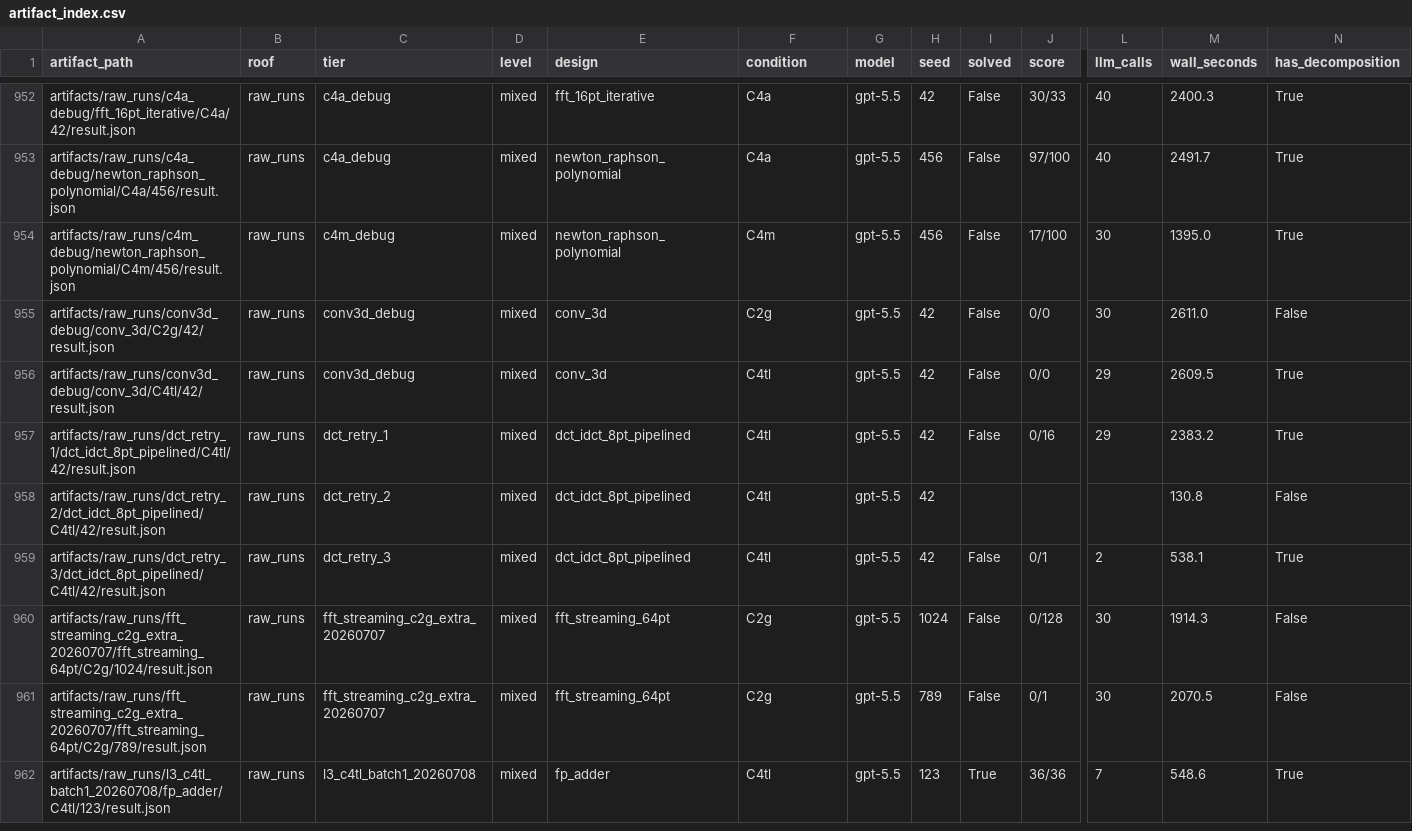
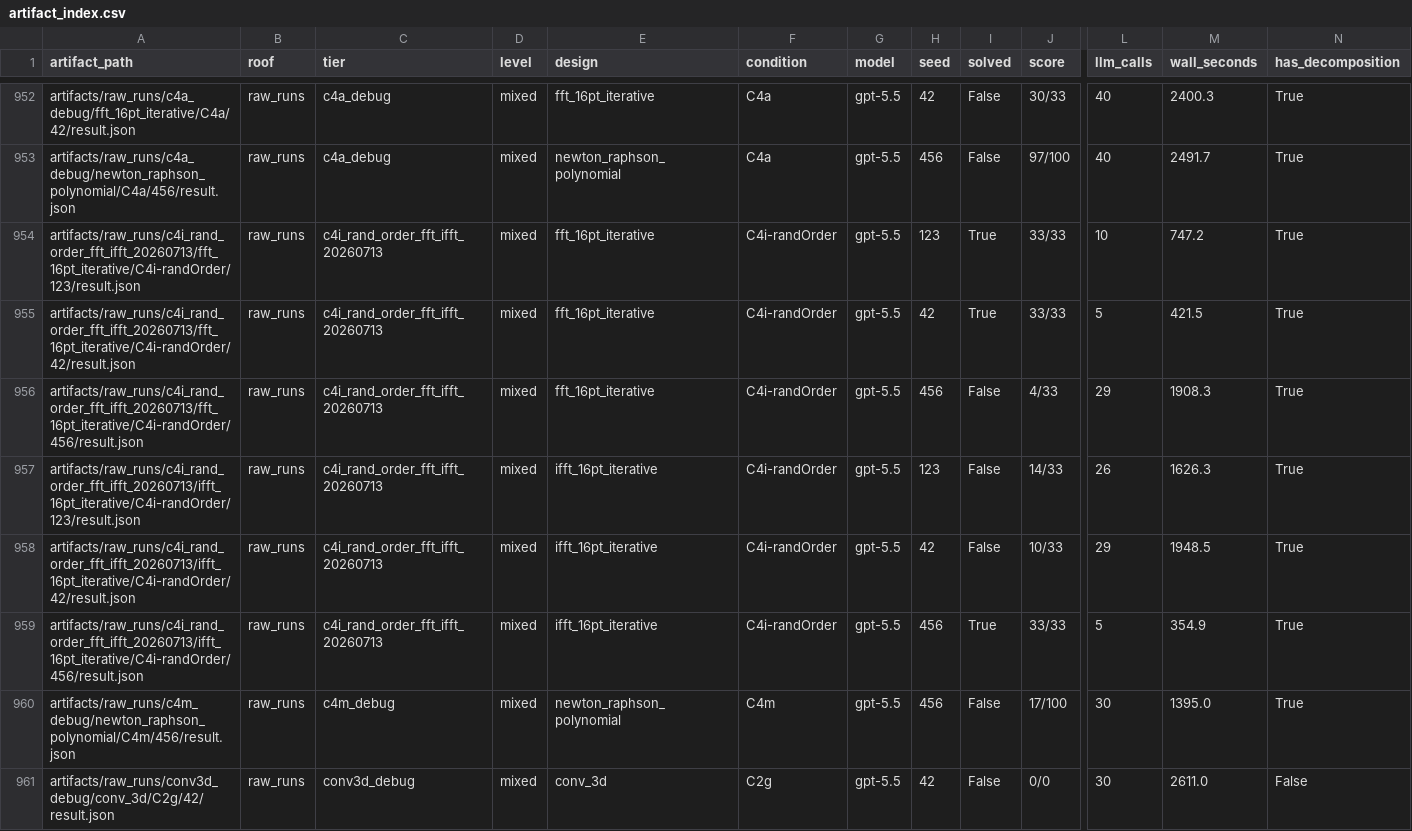
Before and after one commit to saaheerpurav/archxbench-decomposed-cegis, a CSV file: artifacts/inventories/artifact_index.csv, drawn as a sheet; only a part is shown, gaps mark what is left out; the shorter side is filled out with more unchanged rows; rows hold the shown columns only; the diff names each change by its address in the sheet, - before the commit and + after, or states it on an @@ line.

Commit message:
Polish ASP-DAC paper and update artifacts

```diff
--- a/artifacts/inventories/artifact_index.csv
+++ b/artifacts/inventories/artifact_index.csv
+row 954: artifacts/raw_runs/c4i_rand_order_fft_ifft_20260713/fft_16pt_iterative/C4i-randOrder/123/result.json | raw_runs | c4i_rand_order_fft_ifft_20260713 | mixed | fft_16pt_iterative | C4i-randOrder | gpt-5.5 | 123 | True | 33/33 | 10 | 747.2 | True
+row 955: artifacts/raw_runs/c4i_rand_order_fft_ifft_20260713/fft_16pt_iterative/C4i-randOrder/42/result.json | raw_runs | c4i_rand_order_fft_ifft_20260713 | mixed | fft_16pt_iterative | C4i-randOrder | gpt-5.5 | 42 | True | 33/33 | 5 | 421.5 | True
+row 956: artifacts/raw_runs/c4i_rand_order_fft_ifft_20260713/fft_16pt_iterative/C4i-randOrder/456/result.json | raw_runs | c4i_rand_order_fft_ifft_20260713 | mixed | fft_16pt_iterative | C4i-randOrder | gpt-5.5 | 456 | False | 4/33 | 29 | 1908.3 | True
+row 957: artifacts/raw_runs/c4i_rand_order_fft_ifft_20260713/ifft_16pt_iterative/C4i-randOrder/123/result.json | raw_runs | c4i_rand_order_fft_ifft_20260713 | mixed | ifft_16pt_iterative | C4i-randOrder | gpt-5.5 | 123 | False | 14/33 | 26 | 1626.3 | True
+row 958: artifacts/raw_runs/c4i_rand_order_fft_ifft_20260713/ifft_16pt_iterative/C4i-randOrder/42/result.json | raw_runs | c4i_rand_order_fft_ifft_20260713 | mixed | ifft_16pt_iterative | C4i-randOrder | gpt-5.5 | 42 | False | 10/33 | 29 | 1948.5 | True
+row 959: artifacts/raw_runs/c4i_rand_order_fft_ifft_20260713/ifft_16pt_iterative/C4i-randOrder/456/result.json | raw_runs | c4i_rand_order_fft_ifft_20260713 | mixed | ifft_16pt_iterative | C4i-randOrder | gpt-5.5 | 456 | True | 33/33 | 5 | 354.9 | True
```
Also changed, not shown: 58 other files.
